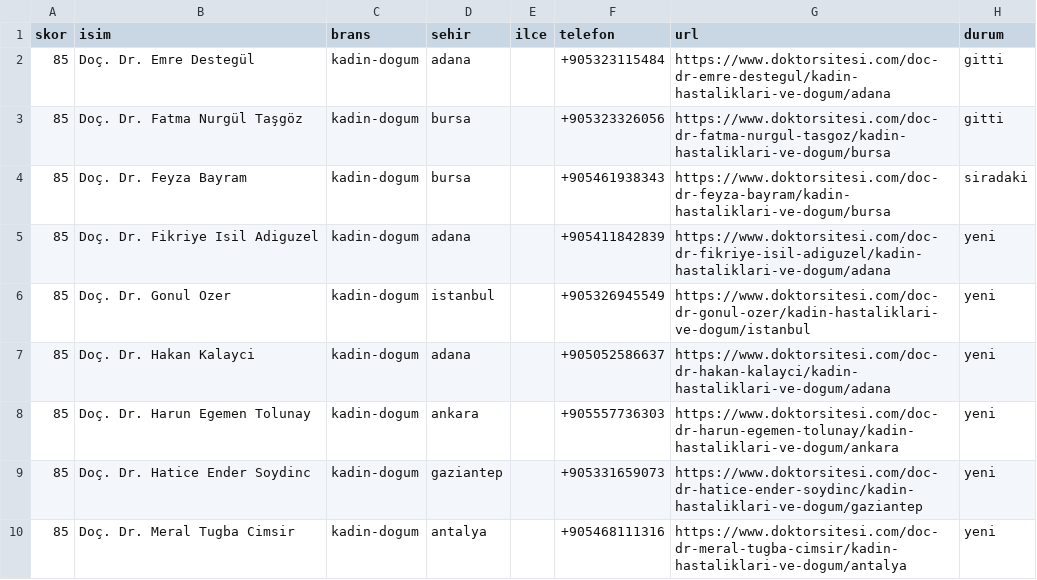
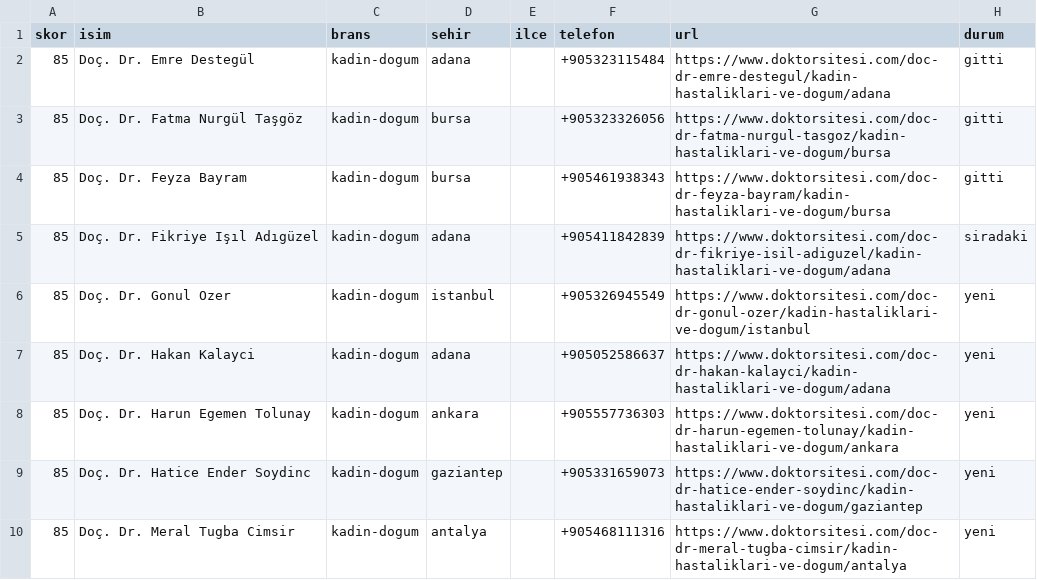
Before and after one commit to dreamturkiye/notya-ai, a CSV file: docs/growth/tr-whatsapp-wave4.csv, drawn as a sheet; only a part is shown.

```diff
--- a/docs/growth/tr-whatsapp-wave4.csv
+++ b/docs/growth/tr-whatsapp-wave4.csv
@@ -3,4 +3,4 @@ skor,isim,brans,sehir,ilce,telefon,url,durum
 85,Doç. Dr. Fatma Nurgül Taşgöz,kadin-dogum,bursa,,+905323326056,https://www.doktorsitesi.com/doc-dr-fatma-nurgul-tasgoz/kadin-hastaliklari-ve-dogum/bursa,gitti
-85,Doç. Dr. Feyza Bayram,kadin-dogum,bursa,,+905461938343,https://www.doktorsitesi.com/doc-dr-feyza-bayram/kadin-hastaliklari-ve-dogum/bursa,siradaki
-85,Doç. Dr. Fikriye Isil Adiguzel,kadin-dogum,adana,,+905411842839,https://www.doktorsitesi.com/doc-dr-fikriye-isil-adiguzel/kadin-hastaliklari-ve-dogum/adana,yeni
+85,Doç. Dr. Feyza Bayram,kadin-dogum,bursa,,+905461938343,https://www.doktorsitesi.com/doc-dr-feyza-bayram/kadin-hastaliklari-ve-dogum/bursa,gitti
+85,Doç. Dr. Fikriye Işıl Adıgüzel,kadin-dogum,adana,,+905411842839,https://www.doktorsitesi.com/doc-dr-fikriye-isil-adiguzel/kadin-hastaliklari-ve-dogum/adana,siradaki
 85,Doç. Dr. Gonul Ozer,kadin-dogum,istanbul,,+905326945549,https://www.doktorsitesi.com/doc-dr-gonul-ozer/kadin-hastaliklari-ve-dogum/istanbul,yeni
```
Also changed, not shown: docs/growth/tr-outreach-ledger.csv, 2 other files.
